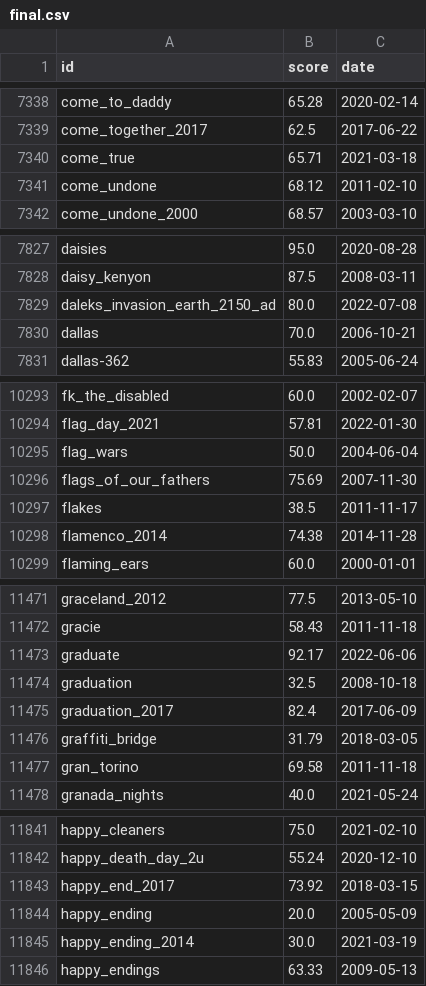
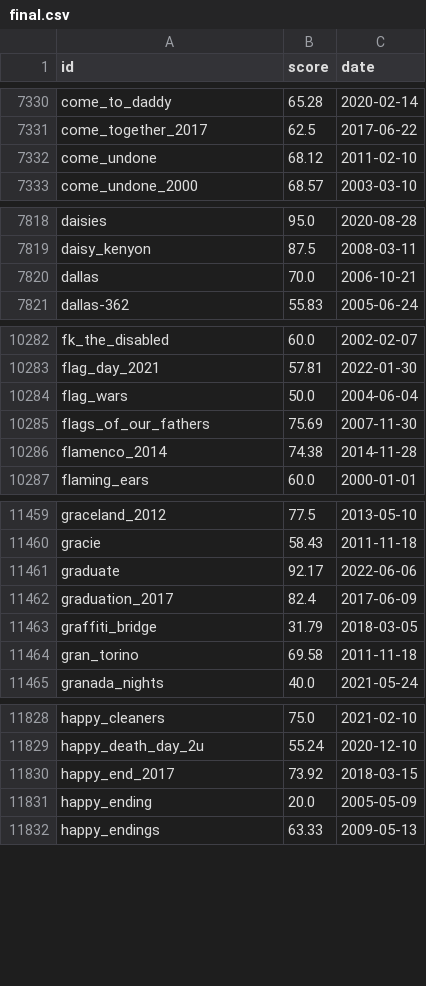
Before and after one commit to BodhiMorris/Rotten-Tomato-Review-Data, a CSV file: data/final.csv, drawn as a sheet; only a part is shown, gaps mark what is left out; the diff covers the shown part only.

```diff
--- a/data/final.csv
+++ b/data/final.csv
@@ -7339,3 +7331,2 @@ come_to_daddy,65.28,2020-02-14
 come_together_2017,62.5,2017-06-22
-come_true,65.71,2021-03-18
 come_undone,68.12,2011-02-10
@@ -7828,3 +7819,2 @@ daisies,95.0,2020-08-28
 daisy_kenyon,87.5,2008-03-11
-daleks_invasion_earth_2150_ad,80.0,2022-07-08
 dallas,70.0,2006-10-21
@@ -10296,3 +10285,2 @@ flag_wars,50.0,2004-06-04
 flags_of_our_fathers,75.69,2007-11-30
-flakes,38.5,2011-11-17
 flamenco_2014,74.38,2014-11-28
@@ -11473,3 +11461,2 @@ gracie,58.43,2011-11-18
 graduate,92.17,2022-06-06
-graduation,32.5,2008-10-18
 graduation_2017,82.4,2017-06-09
@@ -11844,3 +11831,2 @@ happy_end_2017,73.92,2018-03-15
 happy_ending,20.0,2005-05-09
-happy_ending_2014,30.0,2021-03-19
 happy_endings,63.33,2009-05-13
```
Also changed, not shown: 29 removed rows and 5 edited cells elsewhere in this file, 3 other files.
